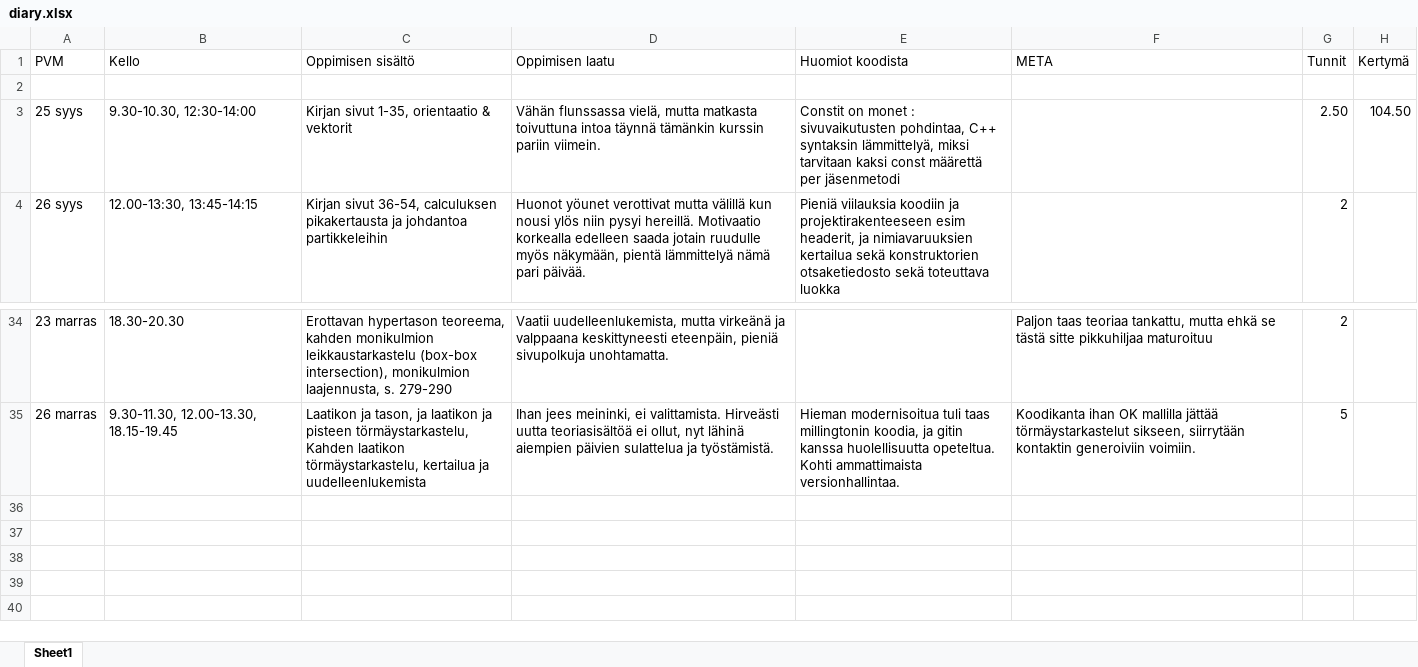
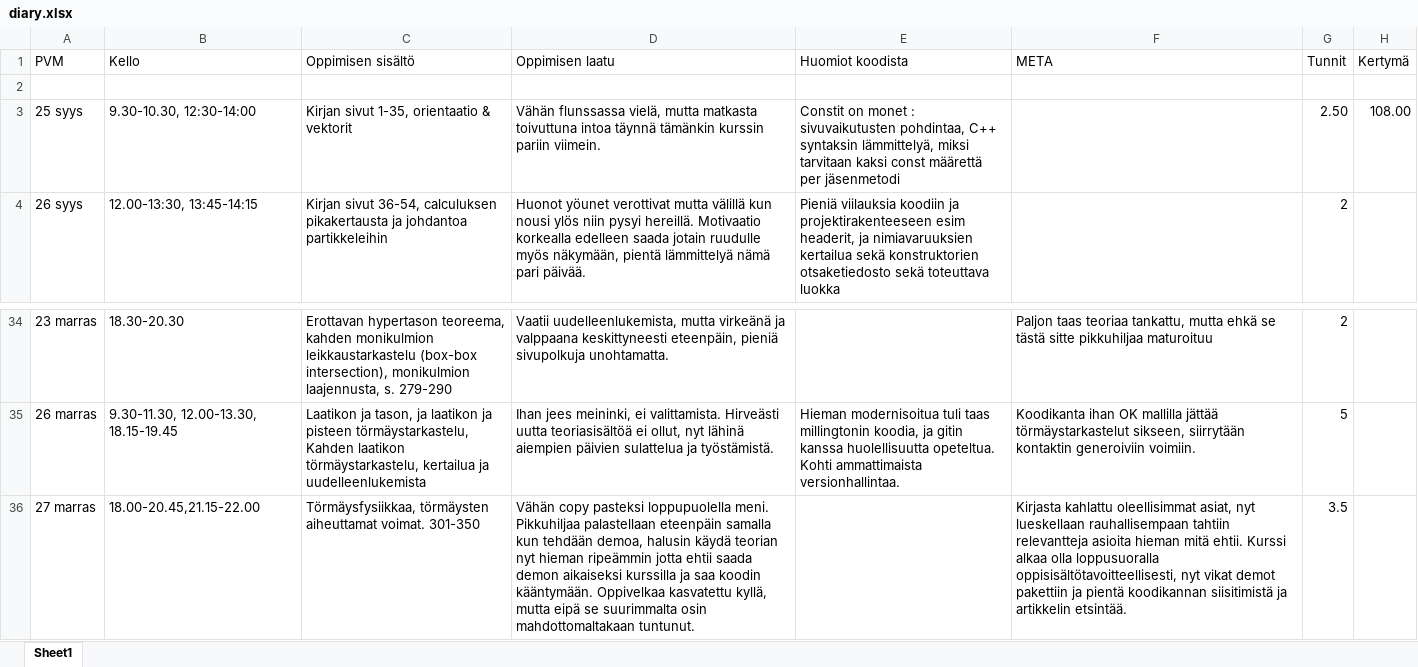
Before and after one commit to ven-gnz/Impi, an Excel workbook: diary.xlsx, sheet Sheet1, drawn as a sheet; only a part is shown, gaps mark what is left out; values as stored, in another font and other column widths than the file's, no borders; the diff names each change by its address in the sheet, - before the commit and + after, or states it on an @@ line.

```diff
--- a/diary.xlsx (sheet Sheet1)
+++ b/diary.xlsx (sheet Sheet1)
-H3 (Kertymä): 104.50
+H3 (Kertymä): 108.00
+row 36: 27 marras | 18.00-20.45,21.15-22.00 | Törmäysfysiikkaa, törmäysten aiheuttamat voimat. 301-350 | Vähän copy pasteksi loppupuolella meni. Pikkuhiljaa palastellaan eteenpäin samalla kun tehdään demoa, halusin käydä teorian nyt hieman ripeämmin jotta ehtii saada demon aikaiseksi kurssilla ja saa koodin kääntymään. Oppivelkaa kasvatettu kyllä, mutta eipä se suurimmalta osin mahdottomaltakaan tuntunut. |  | Kirjasta kahlattu oleellisimmat asiat, nyt lueskellaan rauhallisempaan tahtiin relevantteja asioita hieman mitä ehtii. Kurssi alkaa olla loppusuoralla oppisisältötavoitteellisesti, nyt vikat demot pakettiin ja pientä koodikannan siisitimistä ja artikkelin etsintää. | 3.5
```
Also changed, not shown: 6 other files.
